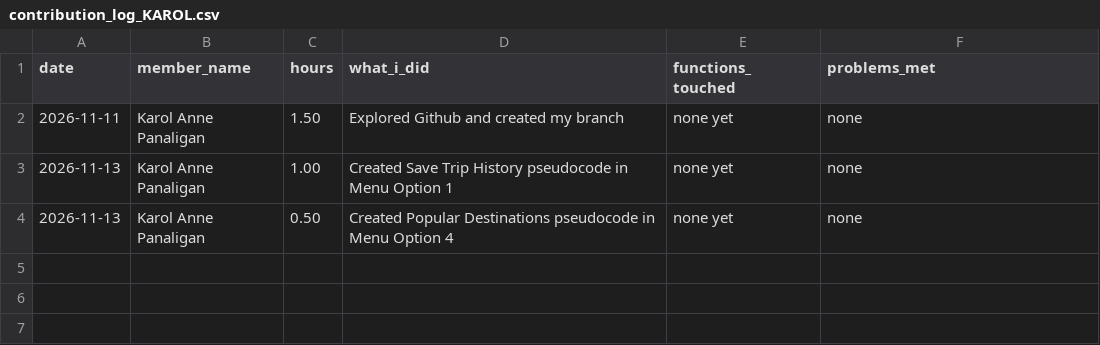
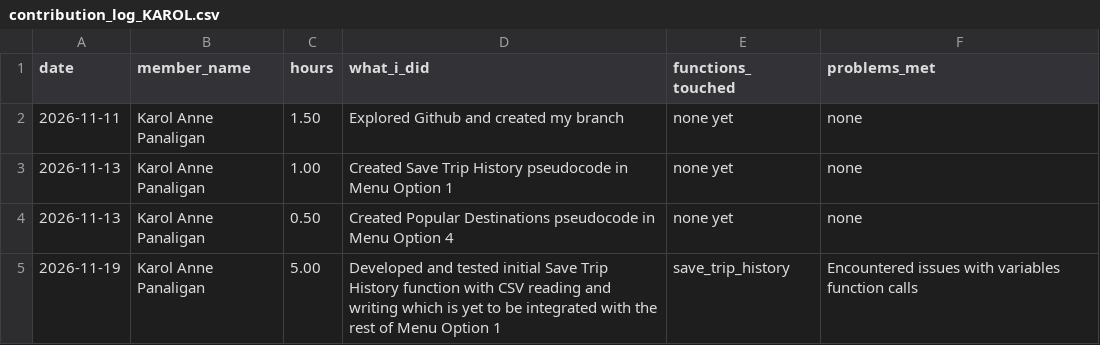
Before and after one commit to reidan-dev-upou/para_po, a CSV file: contribution_logs/contribution_log_KAROL.csv, drawn as a sheet; the diff names each change by its address in the sheet, - before the commit and + after, or states it on an @@ line.

Commit message:
Updated contribution log for Save Trip History function

```diff
--- a/contribution_logs/contribution_log_KAROL.csv
+++ b/contribution_logs/contribution_log_KAROL.csv
+row 5: 2026-11-19 | Karol Anne Panaligan | 5.00 | Developed and tested initial Save Trip History function with CSV reading and writing which is yet to be integrated with the rest of Menu Option 1 | save_trip_history | Encountered issues with variables function calls
```
